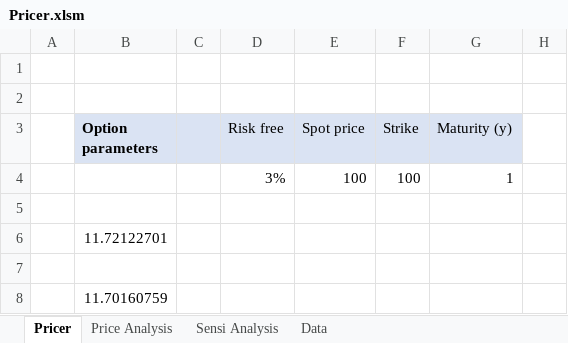
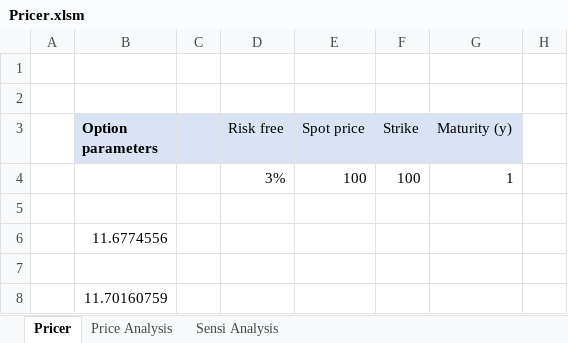
Before and after one commit to brcpaul/HestonPricer, an Excel workbook: Pricer.xlsm, sheet Pricer, drawn as a sheet; only a part is shown; values as stored, in another font and other column widths than the file's, no borders; charts and pictures not drawn; the diff names each change by its address in the sheet, - before the commit and + after, or states it on an @@ line.

```diff
--- a/Pricer.xlsm (sheet Pricer)
+++ b/Pricer.xlsm (sheet Pricer)
-sheet tab: Data
-B6 (Option parameters): 11.72122701
+B6 (Option parameters): 11.6774556
```
Also changed, not shown: sheet Price Analysis, charts or pictures, 9 other files.
